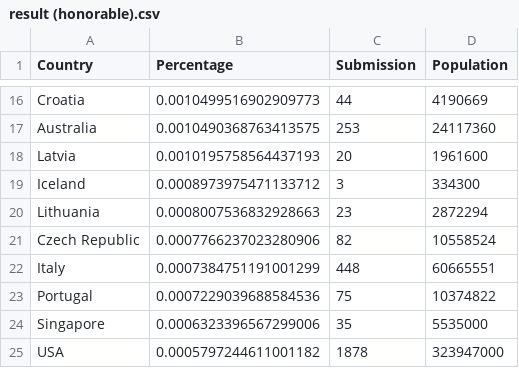
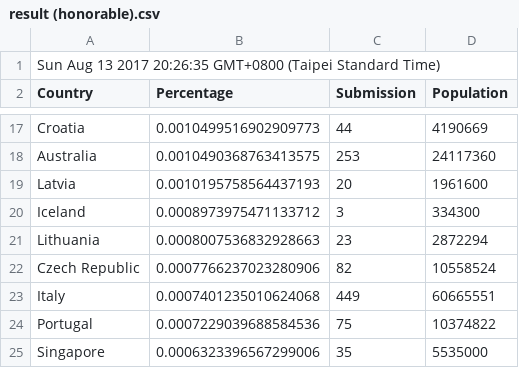
Before and after one commit to rubychi/awwwards-analysis, a CSV file: data/result (honorable).csv, drawn as a sheet; only a part is shown, gaps mark what is left out; the shorter side is filled out with more unchanged rows.

```diff
--- a/data/result (honorable).csv
+++ b/data/result (honorable).csv
@@ -1 +1,2 @@
+Sun Aug 13 2017 20:26:35 GMT+0800 (Taipei Standard Time)
 Country,Percentage,Submission,Population
@@ -21,3 +22,3 @@ Lithuania,0.0008007536832928663,23,2872294
 Czech Republic,0.0007766237023280906,82,10558524
-Italy,0.0007384751191001299,448,60665551
+Italy,0.0007401235010624068,449,60665551
 Portugal,0.0007229039688584536,75,10374822
```
Also changed, not shown: data/result (developer).csv, data/result (nominees).csv, 10 other files.
